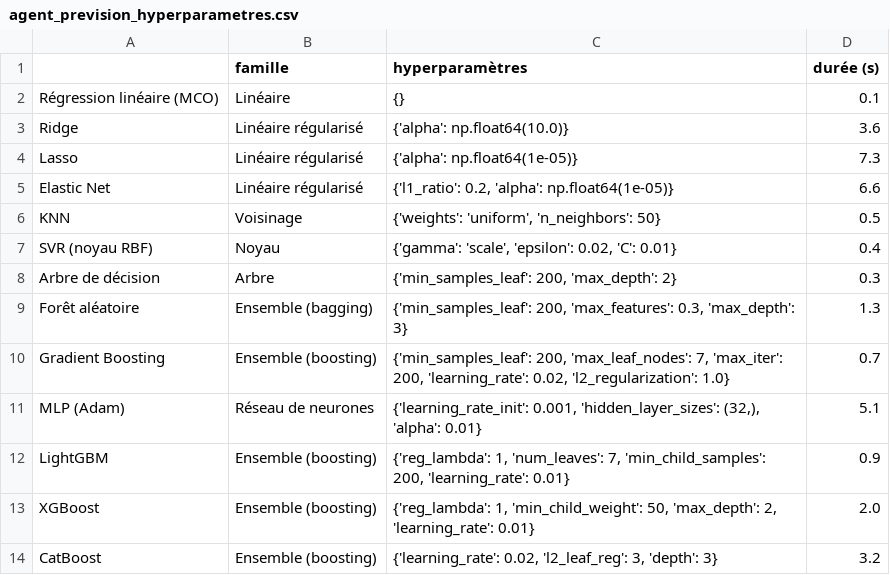
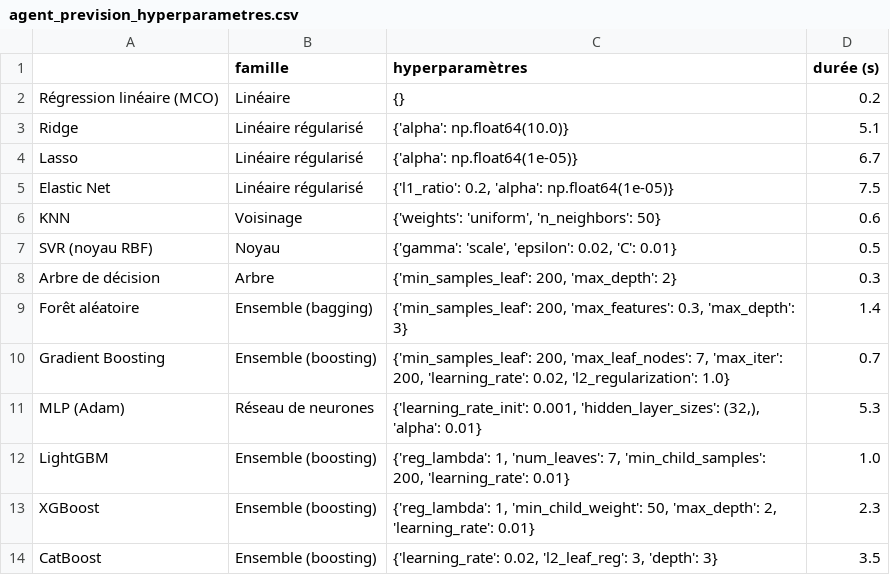
Before and after one commit to kissou-alain/Assistant-Portefeuille-financier, a CSV file: results/agent_prevision_hyperparametres.csv, drawn as a sheet.

```diff
--- a/results/agent_prevision_hyperparametres.csv
+++ b/results/agent_prevision_hyperparametres.csv
@@ -1,14 +1,14 @@
 ,famille,hyperparamètres,durée (s)
-Régression linéaire (MCO),Linéaire,{},0.1
-Ridge,Linéaire régularisé,{'alpha': np.float64(10.0)},3.6
-Lasso,Linéaire régularisé,{'alpha': np.float64(1e-05)},7.3
-Elastic Net,Linéaire régularisé,"{'l1_ratio': 0.2, 'alpha': np.float64(1e-05)}",6.6
-KNN,Voisinage,"{'weights': 'uniform', 'n_neighbors': 50}",0.5
-SVR (noyau RBF),Noyau,"{'gamma': 'scale', 'epsilon': 0.02, 'C': 0.01}",0.4
+Régression linéaire (MCO),Linéaire,{},0.2
+Ridge,Linéaire régularisé,{'alpha': np.float64(10.0)},5.1
+Lasso,Linéaire régularisé,{'alpha': np.float64(1e-05)},6.7
+Elastic Net,Linéaire régularisé,"{'l1_ratio': 0.2, 'alpha': np.float64(1e-05)}",7.5
+KNN,Voisinage,"{'weights': 'uniform', 'n_neighbors': 50}",0.6
+SVR (noyau RBF),Noyau,"{'gamma': 'scale', 'epsilon': 0.02, 'C': 0.01}",0.5
 Arbre de décision,Arbre,"{'min_samples_leaf': 200, 'max_depth': 2}",0.3
-Forêt aléatoire,Ensemble (bagging),"{'min_samples_leaf': 200, 'max_features': 0.3, 'max_depth': 3}",1.3
+Forêt aléatoire,Ensemble (bagging),"{'min_samples_leaf': 200, 'max_features': 0.3, 'max_depth': 3}",1.4
 Gradient Boosting,Ensemble (boosting),"{'min_samples_leaf': 200, 'max_leaf_nodes': 7, 'max_iter': 200, 'learning_rate': 0.02, 'l2_regularization': 1.0}",0.7
-MLP (Adam),Réseau de neurones,"{'learning_rate_init': 0.001, 'hidden_layer_sizes': (32,), 'alpha': 0.01}",5.1
-LightGBM,Ensemble (boosting),"{'reg_lambda': 1, 'num_leaves': 7, 'min_child_samples': 200, 'learning_rate': 0.01}",0.9
-XGBoost,Ensemble (boosting),"{'reg_lambda': 1, 'min_child_weight': 50, 'max_depth': 2, 'learning_rate': 0.01}",2.0
-CatBoost,Ensemble (boosting),"{'learning_rate': 0.02, 'l2_leaf_reg': 3, 'depth': 3}",3.2
+MLP (Adam),Réseau de neurones,"{'learning_rate_init': 0.001, 'hidden_layer_sizes': (32,), 'alpha': 0.01}",5.3
+LightGBM,Ensemble (boosting),"{'reg_lambda': 1, 'num_leaves': 7, 'min_child_samples': 200, 'learning_rate': 0.01}",1.0
+XGBoost,Ensemble (boosting),"{'reg_lambda': 1, 'min_child_weight': 50, 'max_depth': 2, 'learning_rate': 0.01}",2.3
+CatBoost,Ensemble (boosting),"{'learning_rate': 0.02, 'l2_leaf_reg': 3, 'depth': 3}",3.5
```
Also changed, not shown: results/agent_prevision_erreurs_par_annee.csv, results/agent_prevision_erreurs_par_classe.csv, 9 other files.
